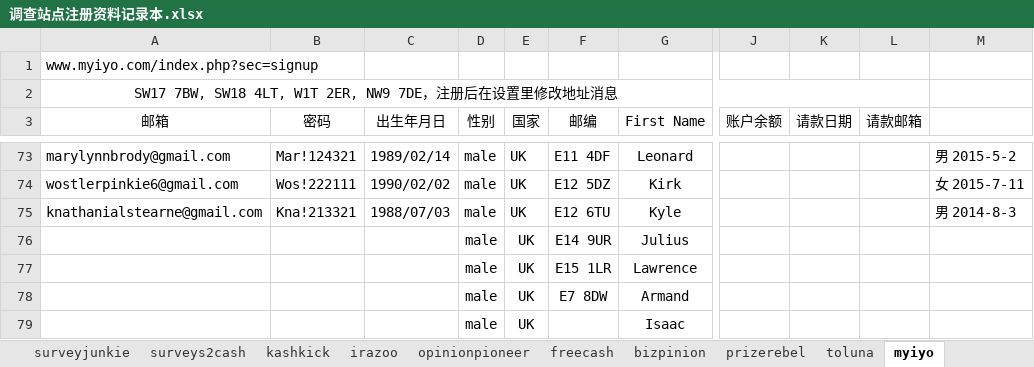
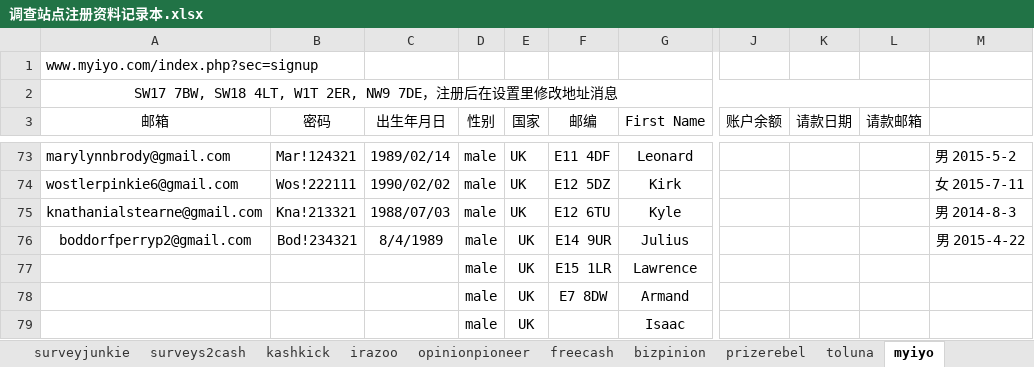
Before and after one commit to caotoudao/J, an Excel workbook: 调查站点注册资料记录本.xlsx, sheet myiyo, drawn as a sheet; only a part is shown, gaps mark what is left out; values as stored, in another font and other column widths than the file's, no borders; the diff names each change by its address in the sheet, - before the commit and + after, or states it on an @@ line.

```diff
--- a/调查站点注册资料记录本.xlsx (sheet myiyo)
+++ b/调查站点注册资料记录本.xlsx (sheet myiyo)
-A76 (邮箱): (empty)
+A76 (邮箱): boddorfperryp2@gmail.com
-B76 (密码): (empty)
+B76 (密码): Bod!234321
-C76 (出生年月日): (empty)
+C76 (出生年月日): 8/4/1989
-M76: (empty)
+M76: 男 2015-4-22
```
Also changed, not shown: sheet Acop, 1 other file.
